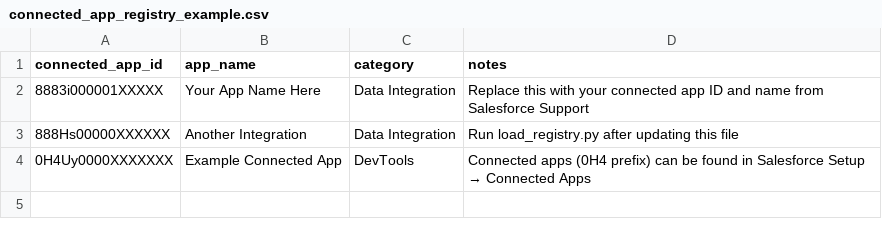
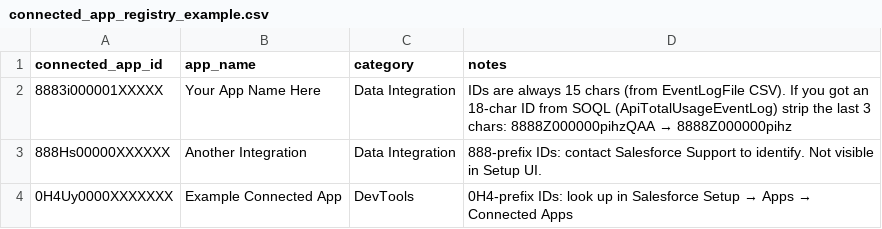
Before and after one commit to forcepulsar/sf-observability, a CSV file: schema/connected_app_registry_example.csv, drawn as a sheet.

```diff
--- a/schema/connected_app_registry_example.csv
+++ b/schema/connected_app_registry_example.csv
@@ -1,4 +1,4 @@
 connected_app_id,app_name,category,notes
-8883i000001XXXXX,Your App Name Here,Data Integration,Replace this with your connected app ID and name from Salesforce Support
-888Hs00000XXXXXX,Another Integration,Data Integration,Run load_registry.py after updating this file
-0H4Uy0000XXXXXXX,Example Connected App,DevTools,Connected apps (0H4 prefix) can be found in Salesforce Setup → Connected Apps
+8883i000001XXXXX,Your App Name Here,Data Integration,"IDs are always 15 chars (from EventLogFile CSV). If you got an 18-char ID from SOQL (ApiTotalUsageEventLog) strip the last 3 chars: 8888Z000000pihzQAA → 8888Z000000pihz"
+888Hs00000XXXXXX,Another Integration,Data Integration,888-prefix IDs: contact Salesforce Support to identify. Not visible in Setup UI.
+0H4Uy0000XXXXXXX,Example Connected App,DevTools,0H4-prefix IDs: look up in Salesforce Setup → Apps → Connected Apps
```
Also changed, not shown: 2 other files.
